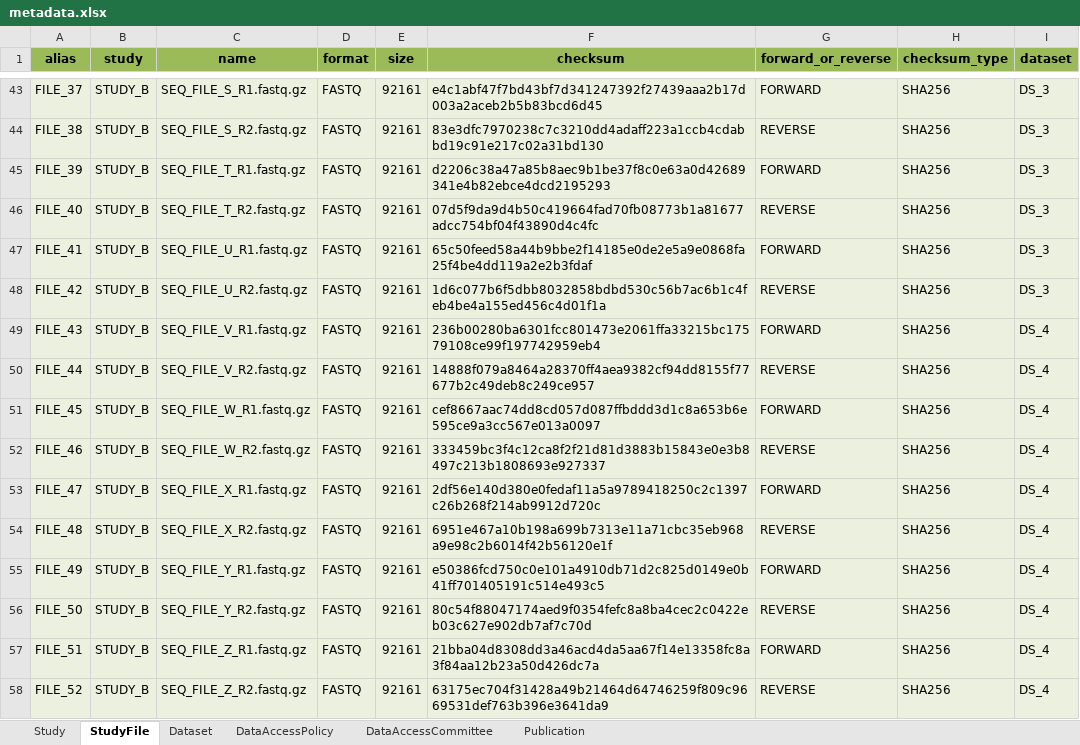
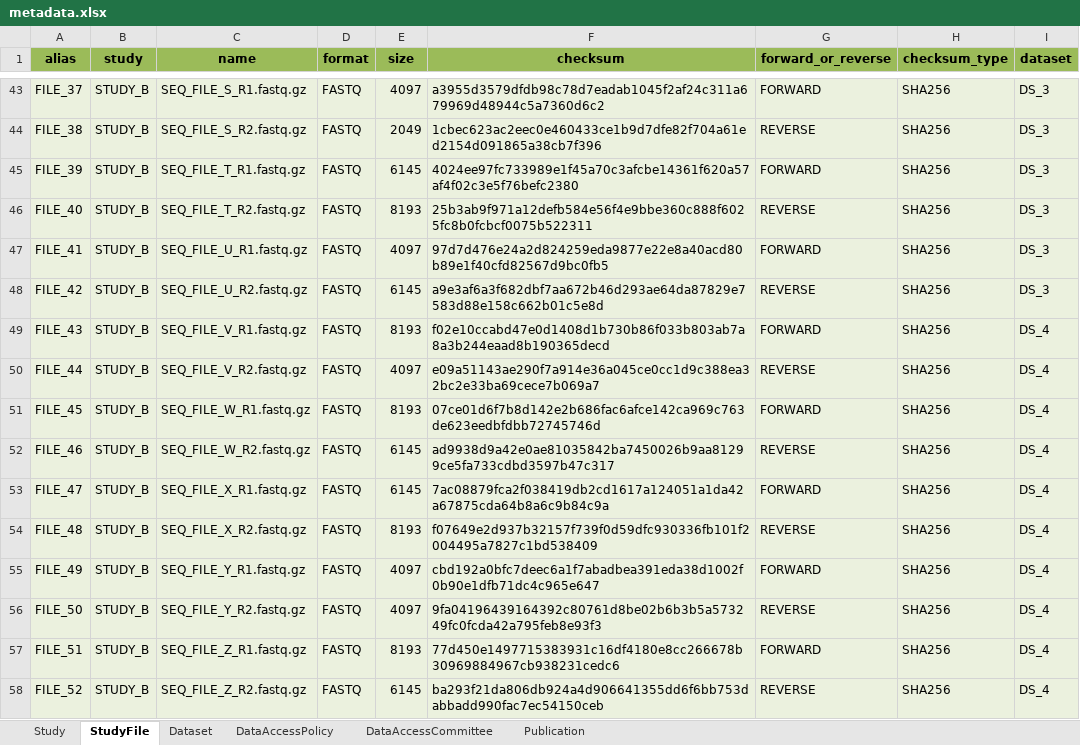
Before and after one commit to ghga-de/example-data, an Excel workbook: minimal_1/metadata.xlsx, sheet StudyFile, drawn as a sheet; only a part is shown, gaps mark what is left out; values as stored, in another font and other column widths than the file's, no borders; the diff covers the shown part only; the diff names each change by its address in the sheet, - before the commit and + after, or states it on an @@ line.

```diff
--- a/minimal_1/metadata.xlsx (sheet StudyFile)
+++ b/minimal_1/metadata.xlsx (sheet StudyFile)
-E43 (size): 92161
+E43 (size): 4097
-F43 (checksum): e4c1abf47f7bd43bf7d341247392f27439aaa2b17d003a2aceb2b5b83bcd6d45
+F43 (checksum): a3955d3579dfdb98c78d7eadab1045f2af24c311a679969d48944c5a7360d6c2
-E44 (size): 92161
+E44 (size): 2049
-F44 (checksum): 83e3dfc7970238c7c3210dd4adaff223a1ccb4cdabbd19c91e217c02a31bd130
+F44 (checksum): 1cbec623ac2eec0e460433ce1b9d7dfe82f704a61ed2154d091865a38cb7f396
-E45 (size): 92161
+E45 (size): 6145
-F45 (checksum): d2206c38a47a85b8aec9b1be37f8c0e63a0d42689341e4b82ebce4dcd2195293
+F45 (checksum): 4024ee97fc733989e1f45a70c3afcbe14361f620a57af4f02c3e5f76befc2380
-E46 (size): 92161
+E46 (size): 8193
-F46 (checksum): 07d5f9da9d4b50c419664fad70fb08773b1a81677adcc754bf04f43890d4c4fc
+F46 (checksum): 25b3ab9f971a12defb584e56f4e9bbe360c888f6025fc8b0fcbcf0075b522311
-E47 (size): 92161
+E47 (size): 4097
-F47 (checksum): 65c50feed58a44b9bbe2f14185e0de2e5a9e0868fa25f4be4dd119a2e2b3fdaf
+F47 (checksum): 97d7d476e24a2d824259eda9877e22e8a40acd80b89e1f40cfd82567d9bc0fb5
-E48 (size): 92161
+E48 (size): 6145
-F48 (checksum): 1d6c077b6f5dbb8032858bdbd530c56b7ac6b1c4feb4be4a155ed456c4d01f1a
+F48 (checksum): a9e3af6a3f682dbf7aa672b46d293ae64da87829e7583d88e158c662b01c5e8d
-E49 (size): 92161
+E49 (size): 8193
-F49 (checksum): 236b00280ba6301fcc801473e2061ffa33215bc17579108ce99f197742959eb4
+F49 (checksum): f02e10ccabd47e0d1408d1b730b86f033b803ab7a8a3b244eaad8b190365decd
-E50 (size): 92161
+E50 (size): 4097
-F50 (checksum): 14888f079a8464a28370ff4aea9382cf94dd8155f77677b2c49deb8c249ce957
+F50 (checksum): e09a51143ae290f7a914e36a045ce0cc1d9c388ea32bc2e33ba69cece7b069a7
-E51 (size): 92161
+E51 (size): 8193
-F51 (checksum): cef8667aac74dd8cd057d087ffbddd3d1c8a653b6e595ce9a3cc567e013a0097
+F51 (checksum): 07ce01d6f7b8d142e2b686fac6afce142ca969c763de623eedbfdbb72745746d
-E52:E53 (size): 92161
+E52:E53 (size): 6145
-F52 (checksum): 333459bc3f4c12ca8f2f21d81d3883b15843e0e3b8497c213b1808693e927337
+F52 (checksum): ad9938d9a42e0ae81035842ba7450026b9aa81299ce5fa733cdbd3597b47c317
-F53 (checksum): 2df56e140d380e0fedaf11a5a9789418250c2c1397c26b268f214ab9912d720c
+F53 (checksum): 7ac08879fca2f038419db2cd1617a124051a1da42a67875cda64b8a6c9b84c9a
-E54 (size): 92161
+E54 (size): 8193
-F54 (checksum): 6951e467a10b198a699b7313e11a71cbc35eb968a9e98c2b6014f42b56120e1f
+F54 (checksum): f07649e2d937b32157f739f0d59dfc930336fb101f2004495a7827c1bd538409
-E55:E56 (size): 92161
+E55:E56 (size): 4097
-F55 (checksum): e50386fcd750c0e101a4910db71d2c825d0149e0b41ff701405191c514e493c5
+F55 (checksum): cbd192a0bfc7deec6a1f7abadbea391eda38d1002f0b90e1dfb71dc4c965e647
-F56 (checksum): 80c54f88047174aed9f0354fefc8a8ba4cec2c0422eb03c627e902db7af7c70d
+F56 (checksum): 9fa04196439164392c80761d8be02b6b3b5a573249fc0fcda42a795feb8e93f3
-E57 (size): 92161
+E57 (size): 8193
-F57 (checksum): 21bba04d8308dd3a46acd4da5aa67f14e13358fc8a3f84aa12b23a50d426dc7a
+F57 (checksum): 77d450e1497715383931c16df4180e8cc266678b30969884967cb938231cedc6
-E58 (size): 92161
+E58 (size): 6145
-F58 (checksum): 63175ec704f31428a49b21464d64746259f809c9669531def763b396e3641da9
+F58 (checksum): ba293f21da806db924a4d906641355dd6f6bb753dabbadd990fac7ec54150ceb
```
Also changed, not shown: 72 edited cells elsewhere in this sheet, 53 other files.
